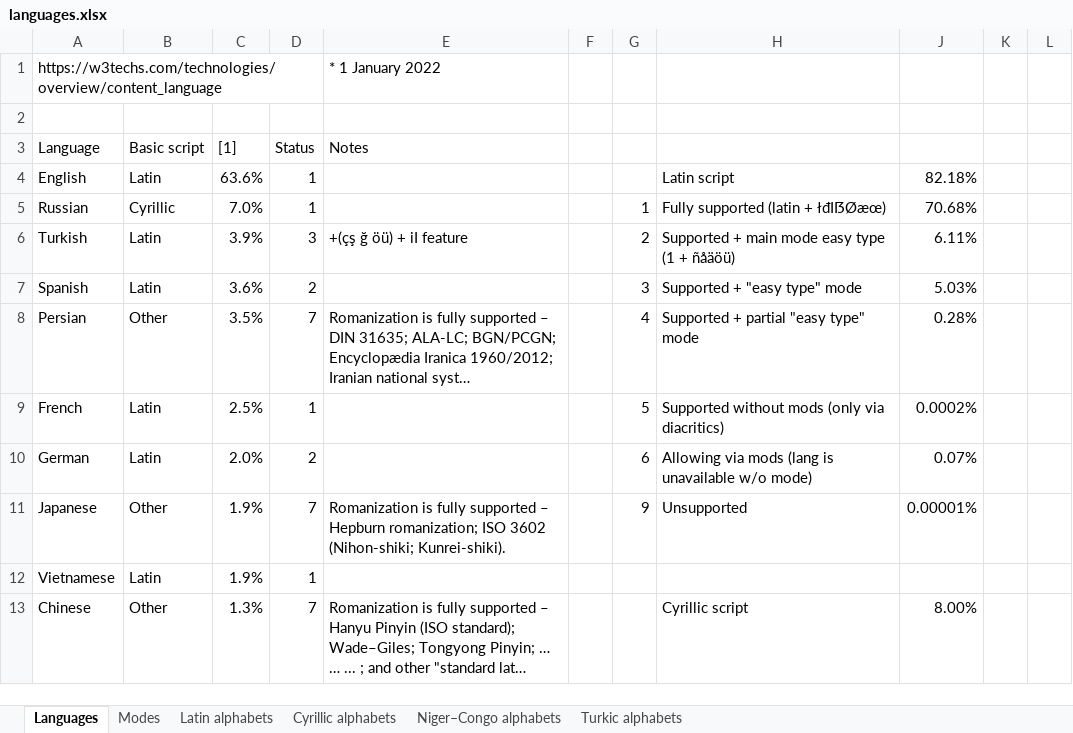
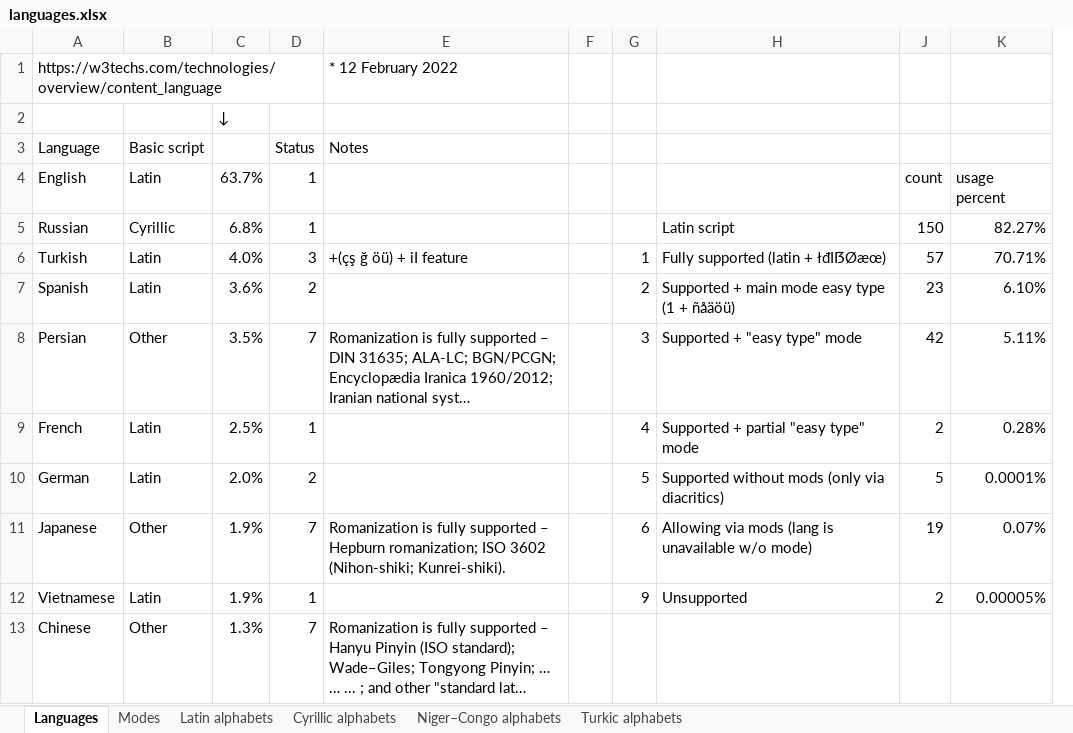
Before and after one commit to uqqu/qPhyx, an Excel workbook: external/languages.xlsx, sheet Languages, drawn as a sheet; only a part is shown; long unchanged cells end in …; values as stored, in another font and other column widths than the file's, no cell formats; conditional formats not drawn; removed rows and columns are numbered as before the commit, all else as after; the diff covers the shown part only; the diff names each change by its address in the sheet, - before the commit and + after, or states it on an @@ line.

Commit message:
upd languages

```diff
--- a/external/languages.xlsx (sheet Languages)
+++ b/external/languages.xlsx (sheet Languages)
-column F, empty
+column F, empty
-column J, rows 4-13: 82.18% | 70.68% | 6.11% | 5.03% | 0.28% | 0.0002% | 0.07% | 0.00001% |  | 8.00%
-column K, empty
-column L, empty
+column J, rows 4-12: count | 150 | 57 | 23 | 42 | 2 | 5 | 19 | 2
+column K, rows 4-12: usage percent | 82.27% | 70.71% | 6.10% | 5.11% | 0.28% | 0.0001% | 0.07% | 0.00005%
-E1: * 1 January 2022
+E1: * 12 February 2022
-C2: (empty)
+C2: ↓
-C3: [1]
+C3: (empty)
-C4: 63.6%
+C4: 63.7%
-H4: Latin script
+H4: (empty)
-C5: 7.0%
+C5: 6.8%
-G5: 1
+G5: (empty)
-H5: Fully supported (latin + łđIẞØæœ)
+H5: Latin script
-C6: 3.9%
+C6: 4.0%
-G6: 2
+G6: 1
-H6: Supported + main mode easy type (1 + ñåäöü)
+H6: Fully supported (latin + łđIẞØæœ)
-G7: 3
+G7: 2
-H7: Supported + "easy type" mode
+H7: Supported + main mode easy type (1 + ñåäöü)
-G8: 4
+G8: 3
-H8: Supported + partial "easy type" mode
+H8: Supported + "easy type" mode
-G9: 5
+G9: 4
-H9: Supported without mods (only via diacritics)
+H9: Supported + partial "easy type" mode
-G10: 6
+G10: 5
-H10: Allowing via mods (lang is unavailable w/o mode)
+H10: Supported without mods (only via diacritics)
-G11: 9
+G11: 6
-H11: Unsupported
+H11: Allowing via mods (lang is unavailable w/o mode)
-G12: (empty)
+G12: 9
-H12: (empty)
+H12: Unsupported
-H13: Cyrillic script
+H13: (empty)
```
Also changed, not shown: 56 added rows, 49 removed rows, 1 moved row and 139 edited cells elsewhere in this sheet, sheet Modes, sheet Cyrillic alphabets, sheet Latin alphabets, cell formats, formulas that keep their value, hidden cells, 2 other files.
